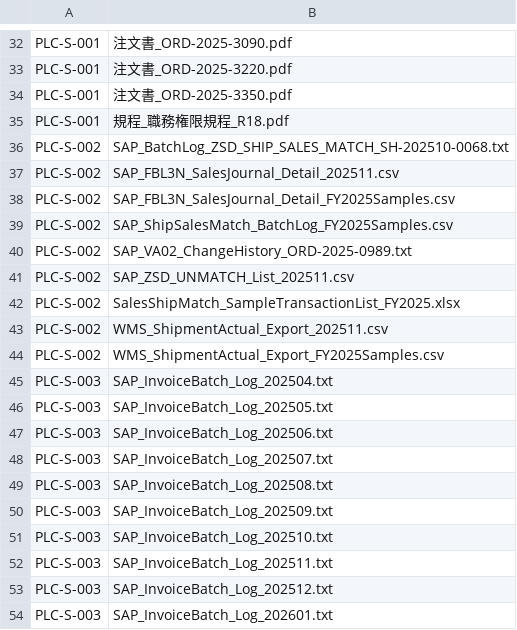
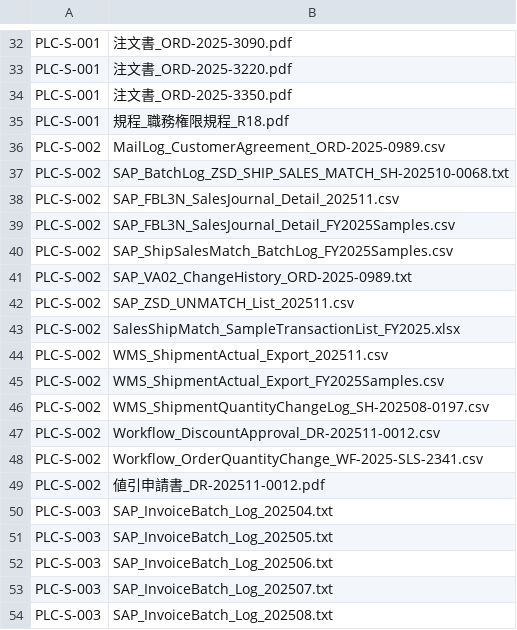
Before and after one commit to yujihama/demo_data, a CSV file: 2.RCM/Evidence_Mapping_PLC-S.csv, drawn as a sheet; only a part is shown, gaps mark what is left out; the shorter side is filled out with more unchanged rows; the diff names each change by its address in the sheet, - before the commit and + after, or states it on an @@ line.

```diff
--- a/2.RCM/Evidence_Mapping_PLC-S.csv
+++ b/2.RCM/Evidence_Mapping_PLC-S.csv
+row 36: PLC-S-002 | MailLog_CustomerAgreement_ORD-2025-0989.csv
+row 46: PLC-S-002 | WMS_ShipmentQuantityChangeLog_SH-202508-0197.csv
+row 47: PLC-S-002 | Workflow_DiscountApproval_DR-202511-0012.csv
+row 48: PLC-S-002 | Workflow_OrderQuantityChange_WF-2025-SLS-2341.csv
+row 49: PLC-S-002 | 値引申請書_DR-202511-0012.pdf
```
Also changed, not shown: 5 other files.
